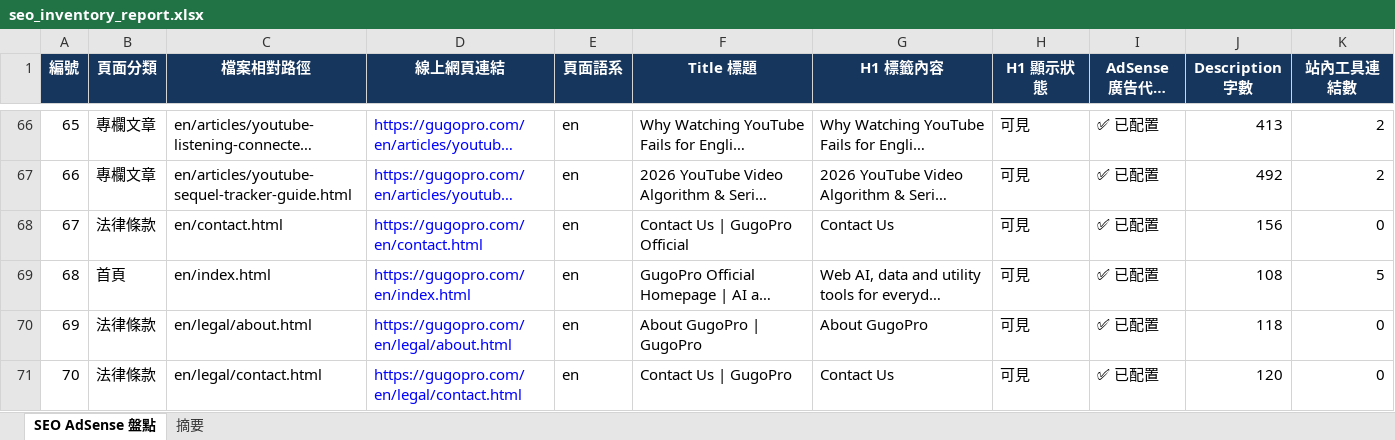
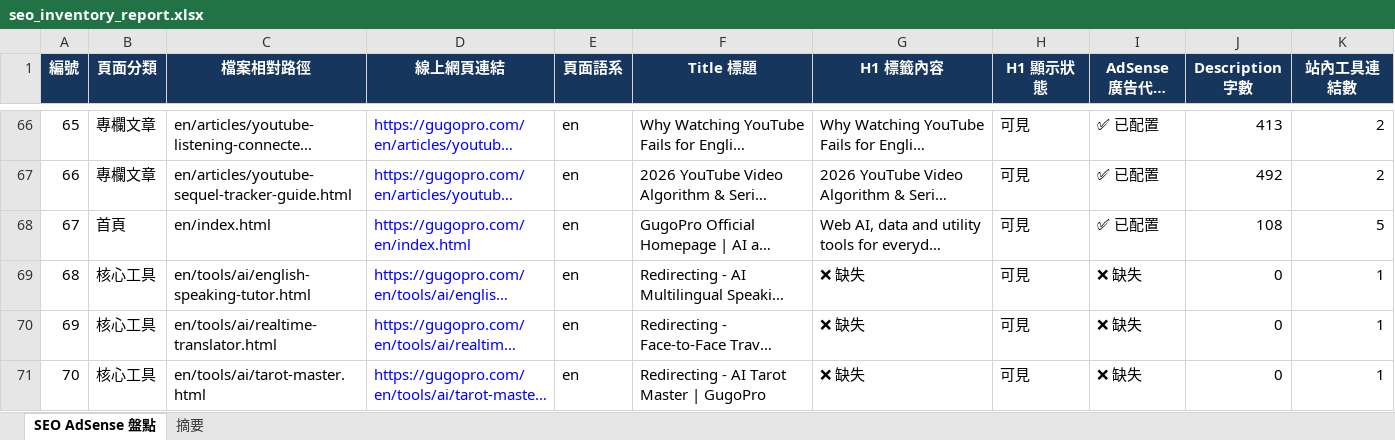
Before and after one commit to 9908gg-art/gugopro-site, an Excel workbook: seo_inventory_report.xlsx, sheet SEO AdSense 盤點, drawn as a sheet; only a part is shown, gaps mark what is left out; the shorter side is filled out with more unchanged rows; long unchanged cells end in …; values as stored, in another font and other column widths than the file's, no borders; table styles not drawn; removed rows and columns are numbered as before the commit, all else as after; the diff covers the shown part only; the diff names each change by its address in the sheet, - before the commit and + after, or states it on an @@ line.

```diff
--- a/seo_inventory_report.xlsx (sheet SEO AdSense 盤點)
+++ b/seo_inventory_report.xlsx (sheet SEO AdSense 盤點)
-row 68: 67 | 法律條款 | en/contact.html | https://gugopro.com/en/contact.html | en | Contact Us | GugoPro Official | Contact Us | 可見 | ✅ 已配置 | 156 | 0
@@ column A (編號) renumbered from row 68 down @@
-row 70: 69 | 法律條款 | en/legal/about.html | https://gugopro.com/en/legal/about.html | en | About GugoPro | GugoPro | About GugoPro | 可見 | ✅ 已配置 | 118 | 0
-row 71: 70 | 法律條款 | en/legal/contact.html | https://gugopro.com/en/legal/contact.html | en | Contact Us | GugoPro | Contact Us | 可見 | ✅ 已配置 | 120 | 0
```
Also changed, not shown: 11 removed rows and 1 edited cell elsewhere in this sheet, sheet 摘要, 19 other files.
